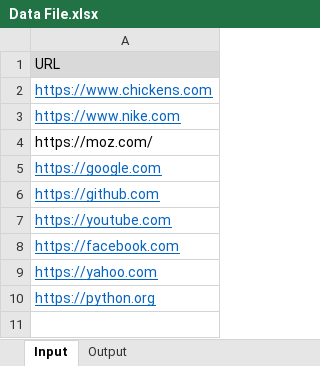
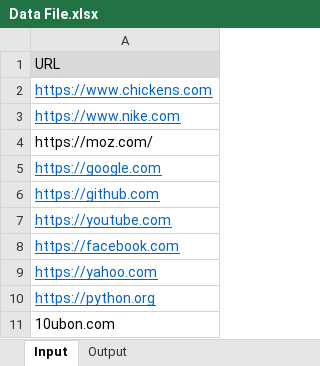
Before and after one commit to siyam-eng/HTTPResponseChecker, an Excel workbook: Data File.xlsx, sheet Input, drawn as a sheet; values as stored, in another font and other column widths than the file's, no borders; the diff names each change by its address in the sheet, - before the commit and + after, or states it on an @@ line.

```diff
--- a/Data File.xlsx (sheet Input)
+++ b/Data File.xlsx (sheet Input)
+row 11: 10ubon.com
```
Also changed, not shown: sheet Output, 1 other file.
